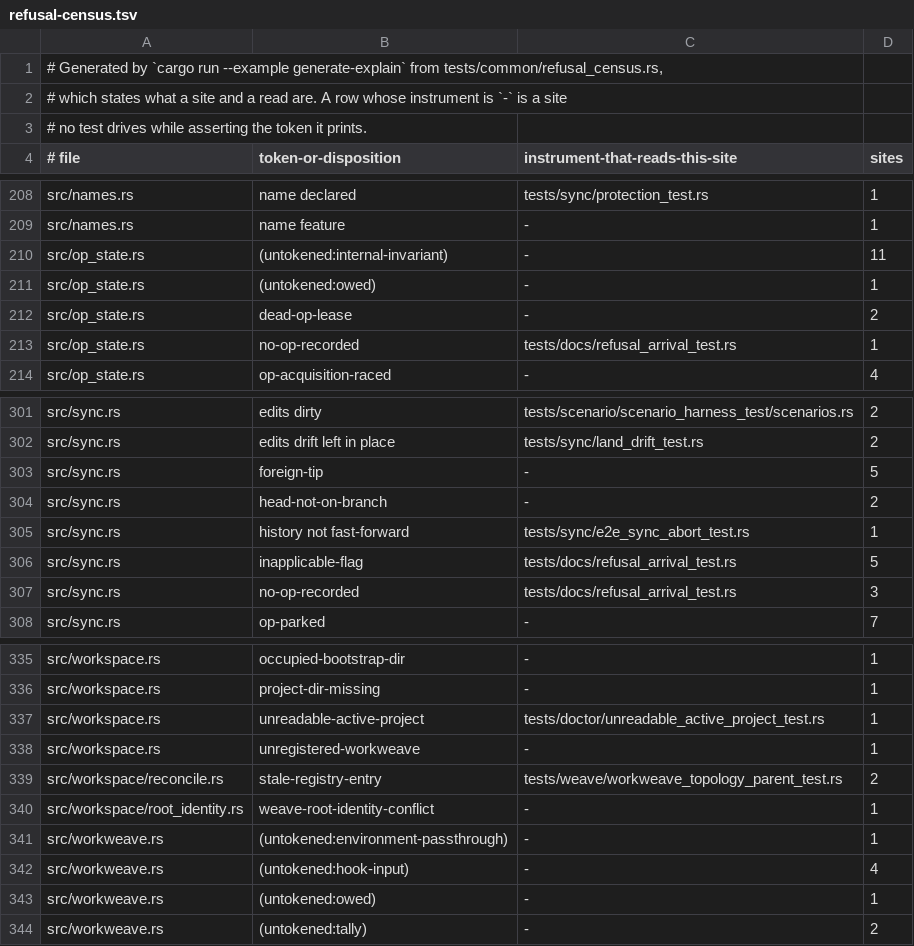
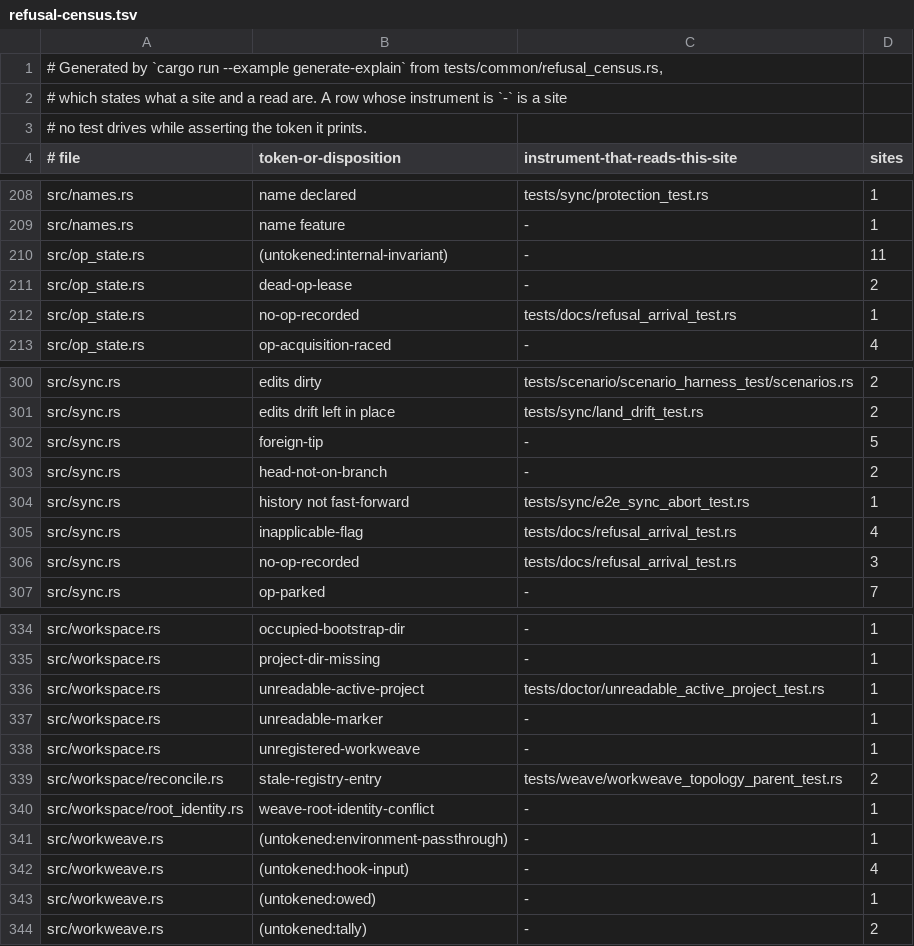
Before and after one commit to cwalv/repoweave, a TSV file: docs/internals/refusal-census.tsv, drawn as a sheet; only a part is shown, gaps mark what is left out.

```diff
--- a/docs/internals/refusal-census.tsv
+++ b/docs/internals/refusal-census.tsv
@@ -210,3 +210,2 @@ src/names.rs	name feature	-	1
 src/op_state.rs	(untokened:internal-invariant)	-	11
-src/op_state.rs	(untokened:owed)	-	1
 src/op_state.rs	dead-op-lease	-	2
@@ -305,3 +304,3 @@ src/sync.rs	head-not-on-branch	-	2
 src/sync.rs	history not fast-forward	tests/sync/e2e_sync_abort_test.rs	1
-src/sync.rs	inapplicable-flag	tests/docs/refusal_arrival_test.rs	5
+src/sync.rs	inapplicable-flag	tests/docs/refusal_arrival_test.rs	4
 src/sync.rs	no-op-recorded	tests/docs/refusal_arrival_test.rs	3
@@ -337,2 +336,3 @@ src/workspace.rs	project-dir-missing	-	1
 src/workspace.rs	unreadable-active-project	tests/doctor/unreadable_active_project_test.rs	1
+src/workspace.rs	unreadable-marker	-	1
 src/workspace.rs	unregistered-workweave	-	1
```
Also changed, not shown: 30 other files.
